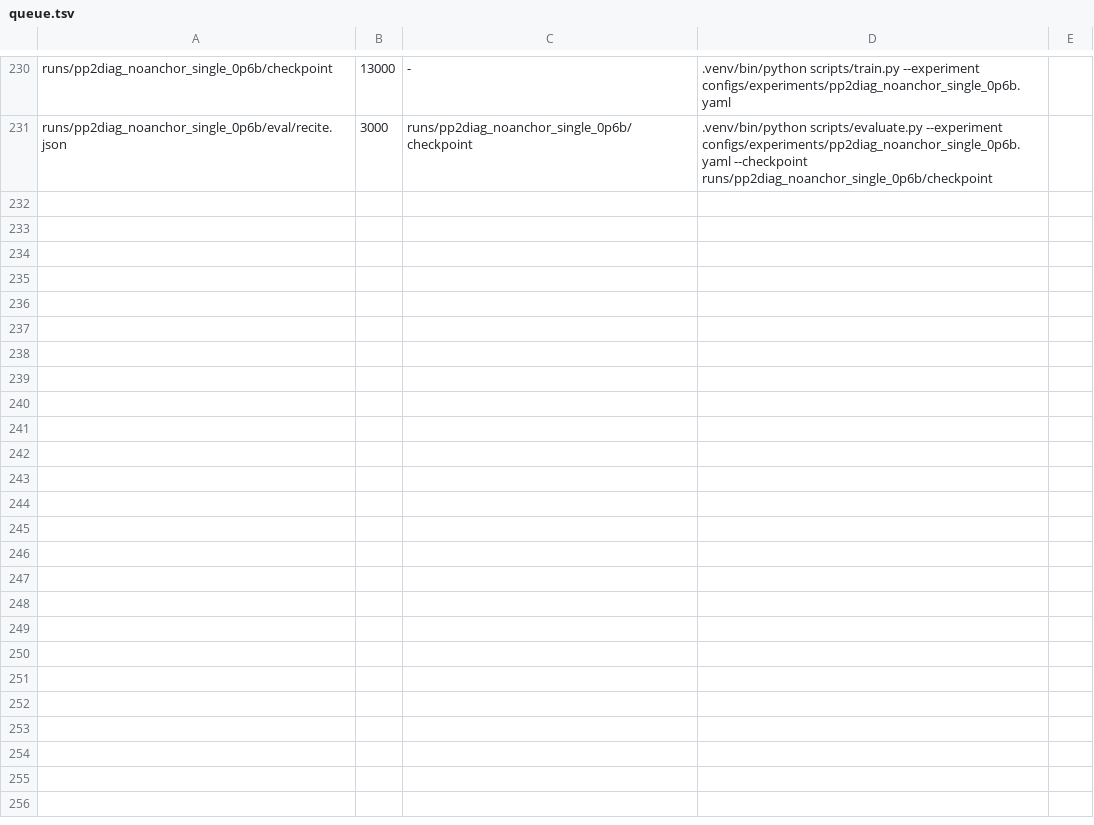
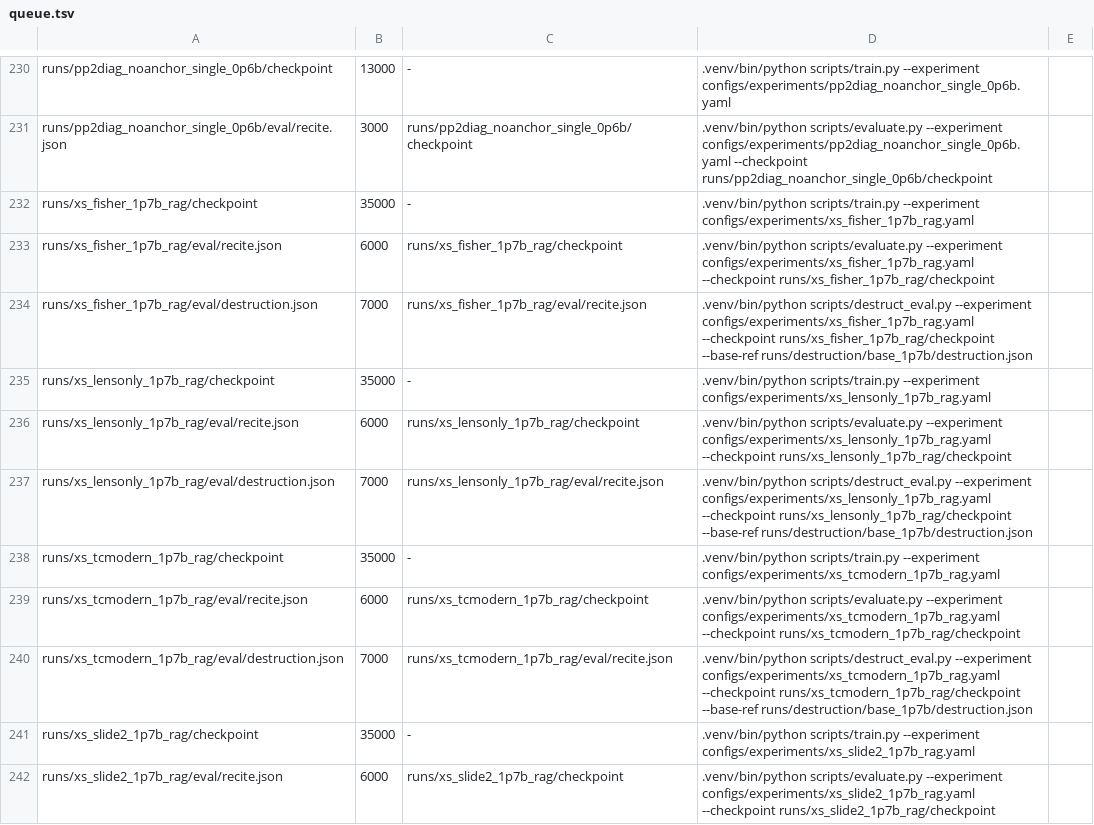
Before and after one commit to arivero/selfupdate, a TSV file: scripts/queue.tsv, drawn as a sheet; only a part is shown, gaps mark what is left out; the diff covers the shown part only.

```diff
--- a/scripts/queue.tsv
+++ b/scripts/queue.tsv
@@ -231 +231,12 @@ runs/pp2diag_noanchor_single_0p6b/checkpoint	13000	-	.venv/bin/python scripts/tr
 runs/pp2diag_noanchor_single_0p6b/eval/recite.json	3000	runs/pp2diag_noanchor_single_0p6b/checkpoint	.venv/bin/python scripts/evaluate.py --experiment configs/experiments/pp2diag_noanchor_single_0p6b.yaml --checkpoint runs/pp2diag_noanchor_single_0p6b/checkpoint
+runs/xs_fisher_1p7b_rag/checkpoint	35000	-	.venv/bin/python scripts/train.py --experiment configs/experiments/xs_fisher_1p7b_rag.yaml
+runs/xs_fisher_1p7b_rag/eval/recite.json	6000	runs/xs_fisher_1p7b_rag/checkpoint	.venv/bin/python scripts/evaluate.py --experiment configs/experiments/xs_fisher_1p7b_rag.yaml --checkpoint runs/xs_fisher_1p7b_rag/checkpoint
+runs/xs_fisher_1p7b_rag/eval/destruction.json	7000	runs/xs_fisher_1p7b_rag/eval/recite.json	.venv/bin/python scripts/destruct_eval.py --experiment configs/experiments/xs_fisher_1p7b_rag.yaml --checkpoint runs/xs_fisher_1p7b_rag/checkpoint --base-ref runs/destruction/base_1p7b/destruction.json
+runs/xs_lensonly_1p7b_rag/checkpoint	35000	-	.venv/bin/python scripts/train.py --experiment configs/experiments/xs_lensonly_1p7b_rag.yaml
+runs/xs_lensonly_1p7b_rag/eval/recite.json	6000	runs/xs_lensonly_1p7b_rag/checkpoint	.venv/bin/python scripts/evaluate.py --experiment configs/experiments/xs_lensonly_1p7b_rag.yaml --checkpoint runs/xs_lensonly_1p7b_rag/checkpoint
+runs/xs_lensonly_1p7b_rag/eval/destruction.json	7000	runs/xs_lensonly_1p7b_rag/eval/recite.json	.venv/bin/python scripts/destruct_eval.py --experiment configs/experiments/xs_lensonly_1p7b_rag.yaml --checkpoint runs/xs_lensonly_1p7b_rag/checkpoint --base-ref runs/destruction/base_1p7b/destruction.json
+runs/xs_tcmodern_1p7b_rag/checkpoint	35000	-	.venv/bin/python scripts/train.py --experiment configs/experiments/xs_tcmodern_1p7b_rag.yaml
+runs/xs_tcmodern_1p7b_rag/eval/recite.json	6000	runs/xs_tcmodern_1p7b_rag/checkpoint	.venv/bin/python scripts/evaluate.py --experiment configs/experiments/xs_tcmodern_1p7b_rag.yaml --checkpoint runs/xs_tcmodern_1p7b_rag/checkpoint
+runs/xs_tcmodern_1p7b_rag/eval/destruction.json	7000	runs/xs_tcmodern_1p7b_rag/eval/recite.json	.venv/bin/python scripts/destruct_eval.py --experiment configs/experiments/xs_tcmodern_1p7b_rag.yaml --checkpoint runs/xs_tcmodern_1p7b_rag/checkpoint --base-ref runs/destruction/base_1p7b/destruction.json
+runs/xs_slide2_1p7b_rag/checkpoint	35000	-	.venv/bin/python scripts/train.py --experiment configs/experiments/xs_slide2_1p7b_rag.yaml
+runs/xs_slide2_1p7b_rag/eval/recite.json	6000	runs/xs_slide2_1p7b_rag/checkpoint	.venv/bin/python scripts/evaluate.py --experiment configs/experiments/xs_slide2_1p7b_rag.yaml --checkpoint runs/xs_slide2_1p7b_rag/checkpoint
```
Also changed, not shown: 10 added rows elsewhere in this file, 7 other files.
